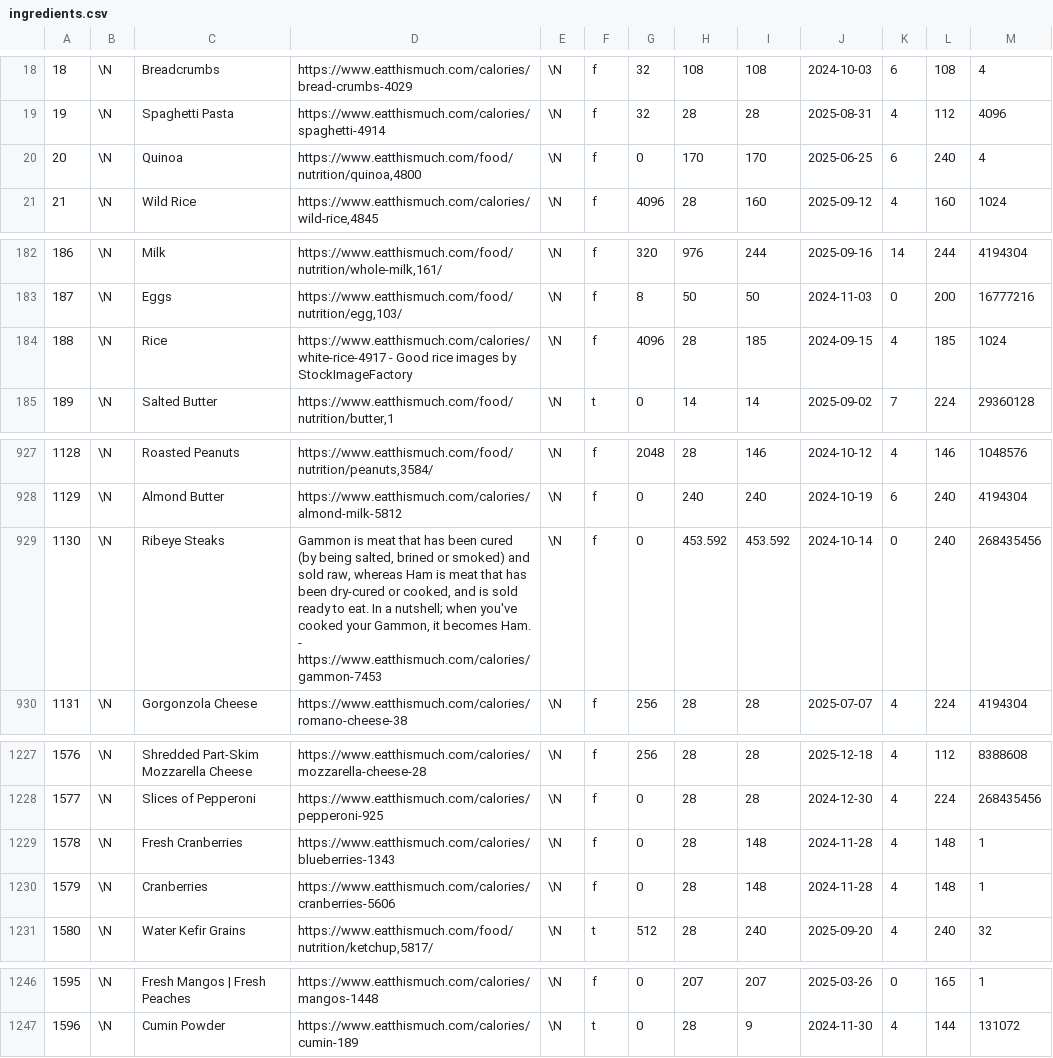
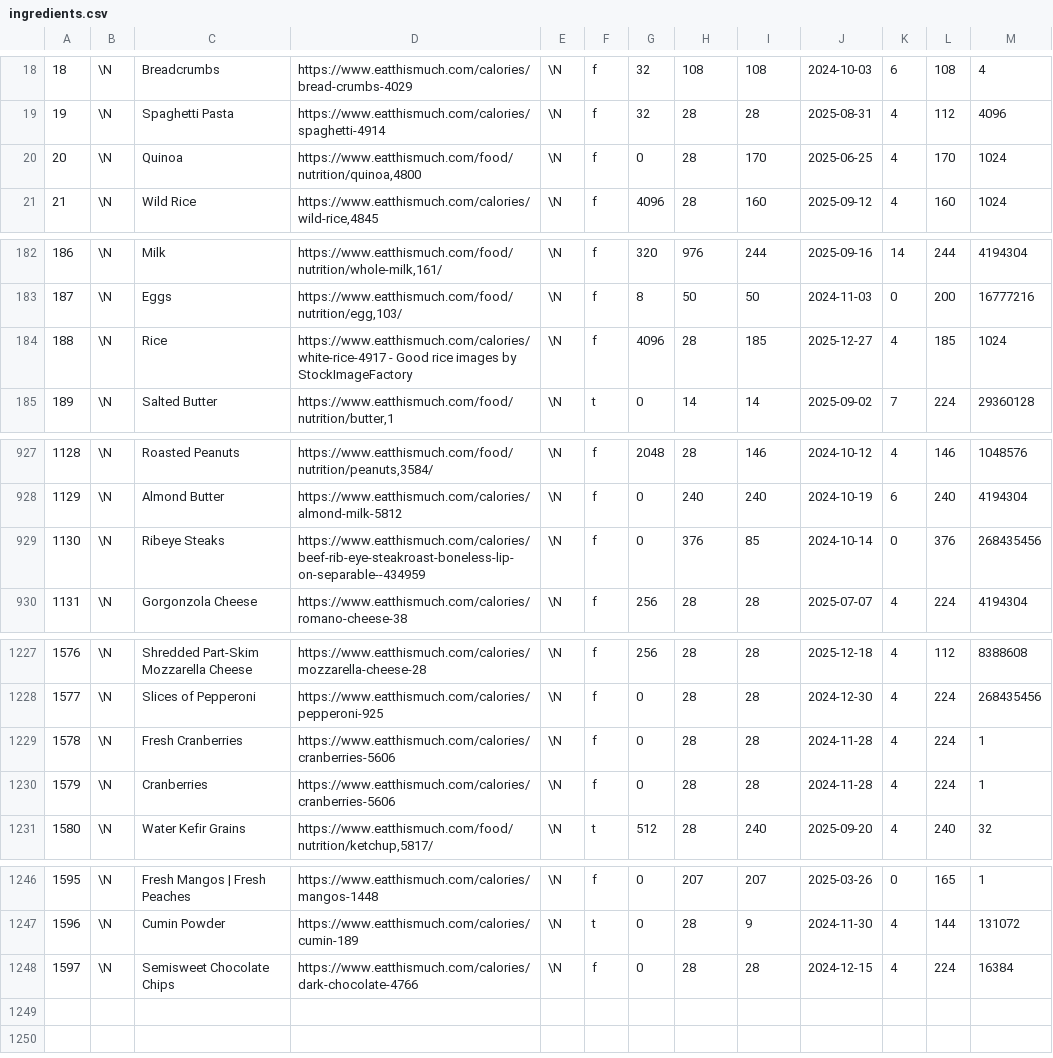
Before and after one commit to gscanlon21/a-feast-a-day, a CSV file: .backups/ingredients.csv, drawn as a sheet; only a part is shown, gaps mark what is left out; the diff covers the shown part only.

Commit message:
chore: update database backup

```diff
--- a/.backups/ingredients.csv
+++ b/.backups/ingredients.csv
@@ -19,3 +19,3 @@
 19	\N	Spaghetti Pasta	https://www.eatthismuch.com/calories/spaghetti-4914	\N	f	32	28	28	2025-08-31	4	112	4096
-20	\N	Quinoa	https://www.eatthismuch.com/food/nutrition/quinoa,4800	\N	f	0	170	170	2025-06-25	6	240	4
+20	\N	Quinoa	https://www.eatthismuch.com/food/nutrition/quinoa,4800	\N	f	0	28	170	2025-06-25	4	170	1024
 21	\N	Wild Rice	https://www.eatthismuch.com/calories/wild-rice,4845	\N	f	4096	28	160	2025-09-12	4	160	1024
@@ -183,3 +183,3 @@
 187	\N	Eggs	https://www.eatthismuch.com/food/nutrition/egg,103/	\N	f	8	50	50	2024-11-03	0	200	16777216
-188	\N	Rice	https://www.eatthismuch.com/calories/white-rice-4917 - Good rice images by StockImageFactory	\N	f	4096	28	185	2024-09-15	4	185	1024
+188	\N	Rice	https://www.eatthismuch.com/calories/white-rice-4917 - Good rice images by StockImageFactory	\N	f	4096	28	185	2025-12-27	4	185	1024
 189	\N	Salted Butter	https://www.eatthismuch.com/food/nutrition/butter,1	\N	t	0	14	14	2025-09-02	7	224	29360128
@@ -928,3 +928,3 @@
 1129	\N	Almond Butter	https://www.eatthismuch.com/calories/almond-milk-5812	\N	f	0	240	240	2024-10-19	6	240	4194304
-1130	\N	Ribeye Steaks	Gammon is meat that has been cured (by being salted, brined or smoked) and sold raw, whereas Ham is meat that has been dry-cured or cooked, and is sold ready to eat. In a nutshell; when you've cooked your Gammon, it becomes Ham. - https://www.eatthismuch.com/calories/gammon-7453	\N	f	0	453.592	453.592	2024-10-14	0	240	268435456
+1130	\N	Ribeye Steaks	https://www.eatthismuch.com/calories/beef-rib-eye-steakroast-boneless-lip-on-separable--434959	\N	f	0	376	85	2024-10-14	0	376	268435456
 1131	\N	Gorgonzola Cheese	https://www.eatthismuch.com/calories/romano-cheese-38	\N	f	256	28	28	2025-07-07	4	224	4194304
@@ -1228,4 +1228,4 @@
 1577	\N	Slices of Pepperoni	https://www.eatthismuch.com/calories/pepperoni-925	\N	f	0	28	28	2024-12-30	4	224	268435456
-1578	\N	Fresh Cranberries	https://www.eatthismuch.com/calories/blueberries-1343	\N	f	0	28	148	2024-11-28	4	148	1
-1579	\N	Cranberries	https://www.eatthismuch.com/calories/cranberries-5606	\N	f	0	28	148	2024-11-28	4	148	1
+1578	\N	Fresh Cranberries	https://www.eatthismuch.com/calories/cranberries-5606	\N	f	0	28	28	2024-11-28	4	224	1
+1579	\N	Cranberries	https://www.eatthismuch.com/calories/cranberries-5606	\N	f	0	28	28	2024-11-28	4	224	1
 1580	\N	Water Kefir Grains	https://www.eatthismuch.com/food/nutrition/ketchup,5817/	\N	t	512	28	240	2025-09-20	4	240	32
@@ -1247 +1247,2 @@
 1596	\N	Cumin Powder	https://www.eatthismuch.com/calories/cumin-189	\N	t	0	28	9	2024-11-30	4	144	131072
+1597	\N	Semisweet Chocolate Chips	https://www.eatthismuch.com/calories/dark-chocolate-4766	\N	f	0	28	28	2024-12-15	4	224	16384
```
Also changed, not shown: 3 edited cells elsewhere in this file, .backups/recipes.csv, 1 other file.
